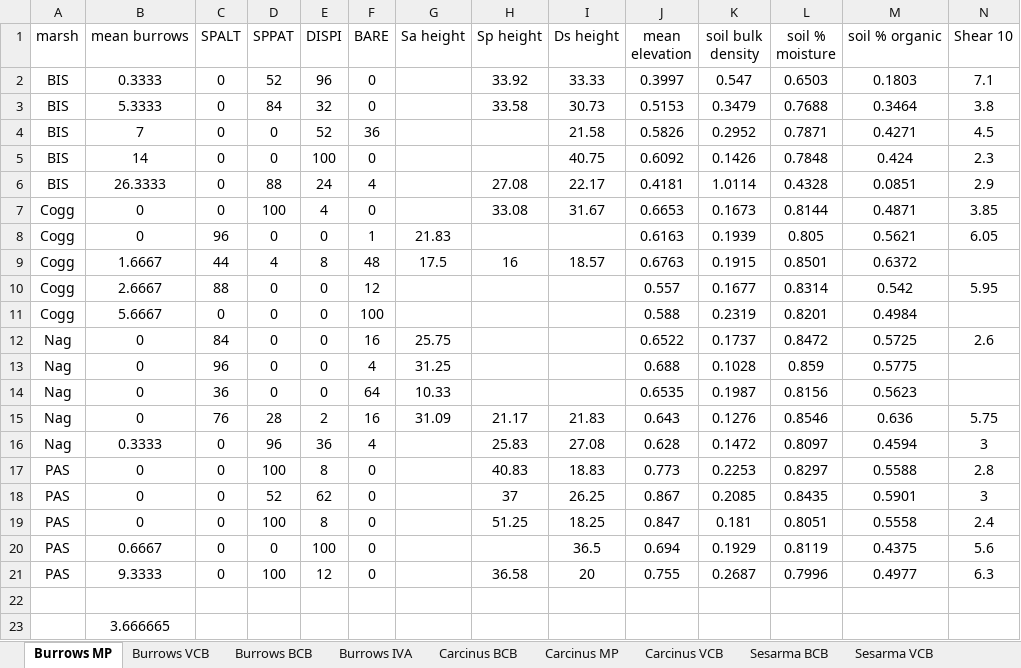
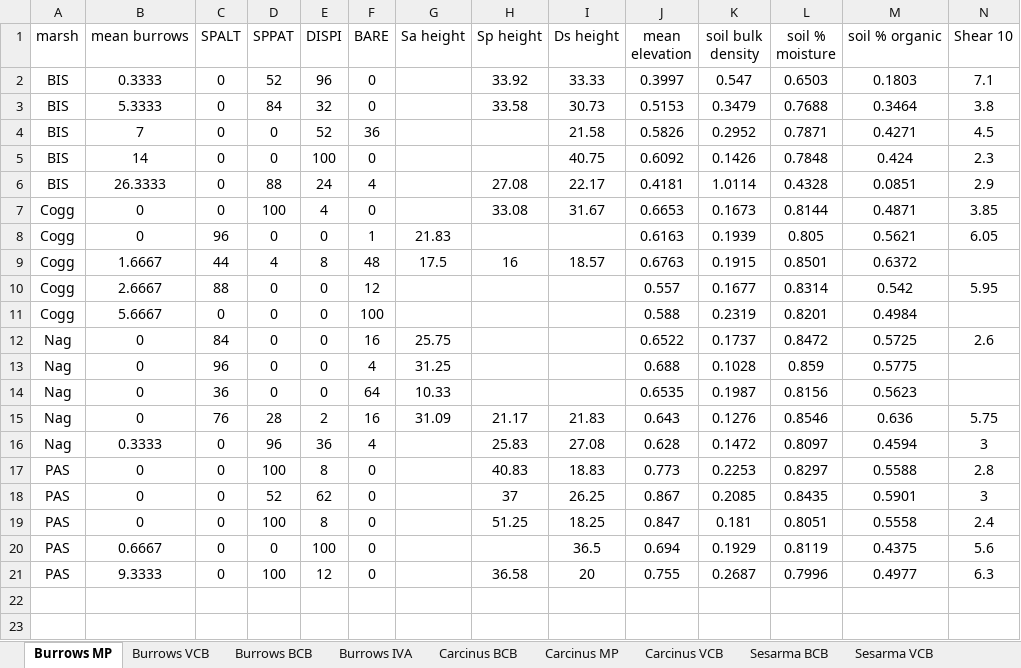
Before and after one commit to jhollist/crabs, an Excel workbook: data/jho_correlation_data.xlsx, sheet Burrows MP, drawn as a sheet; values as stored, in another font and other column widths than the file's, no borders; the diff names each change by its address in the sheet, - before the commit and + after, or states it on an @@ line.

Commit message:
starting to figure out anova's  some data issues still

```diff
--- a/data/jho_correlation_data.xlsx (sheet Burrows MP)
+++ b/data/jho_correlation_data.xlsx (sheet Burrows MP)
-row 22: (empty)
-row 23:  | 3.666665
```
Also changed, not shown: 4 other files.
